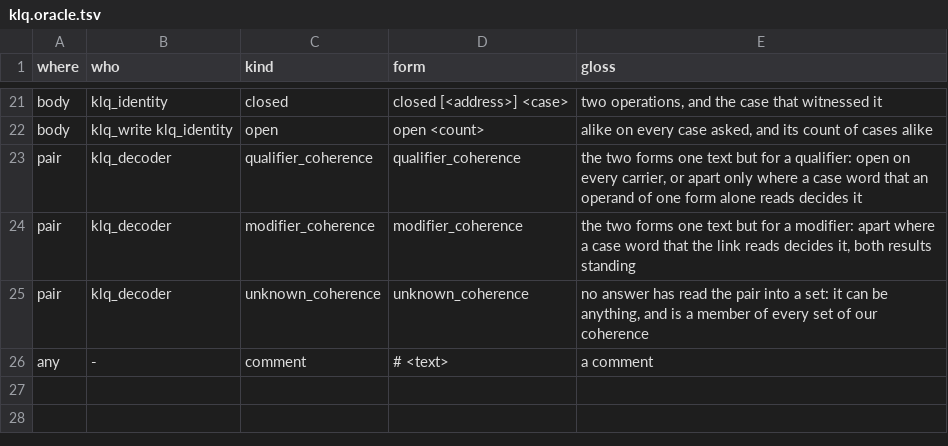
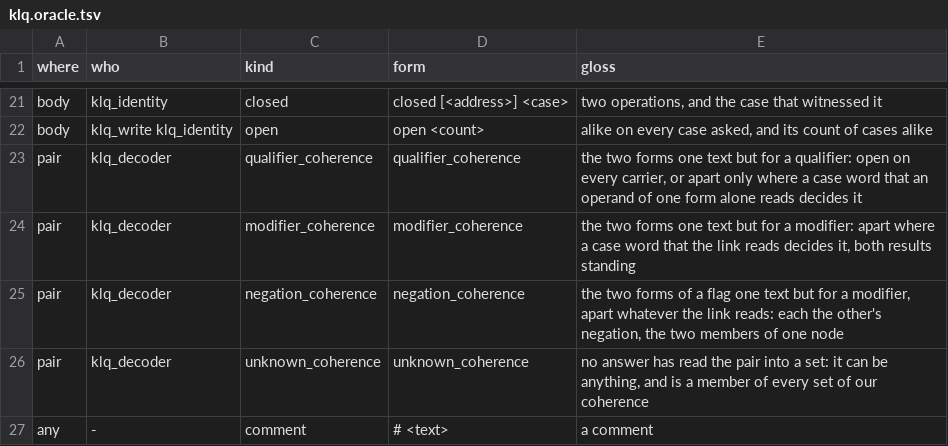
Before and after one commit to dstroy0/orior, a TSV file: src/cu/types/file_defs/klq/klq.oracle.tsv, drawn as a sheet; only a part is shown, gaps mark what is left out; the diff names each change by its address in the sheet, - before the commit and + after, or states it on an @@ line.

Commit message:
Read a pair of forms of a flag apart whatever the link reads into negation_coherence.

```diff
--- a/src/cu/types/file_defs/klq/klq.oracle.tsv
+++ b/src/cu/types/file_defs/klq/klq.oracle.tsv
+row 25: pair | klq_decoder | negation_coherence | negation_coherence | the two forms of a flag one text but for a modifier, apart whatever the link reads: each the other's negation, the two members of one node
```
Also changed, not shown: 4 other files.
